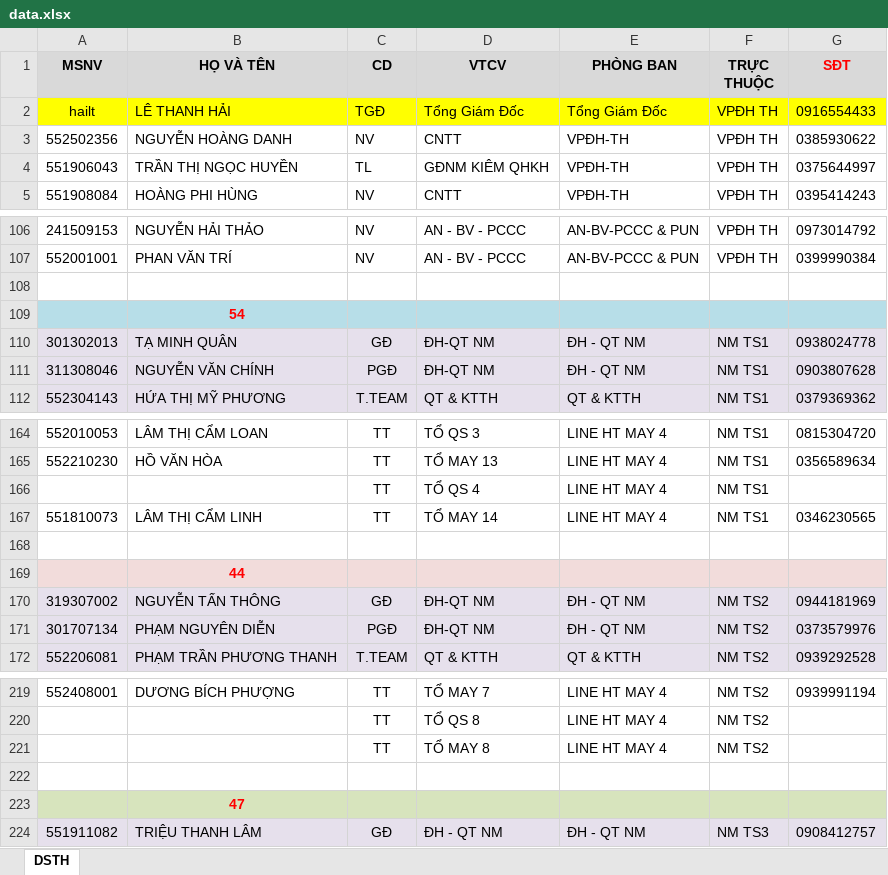
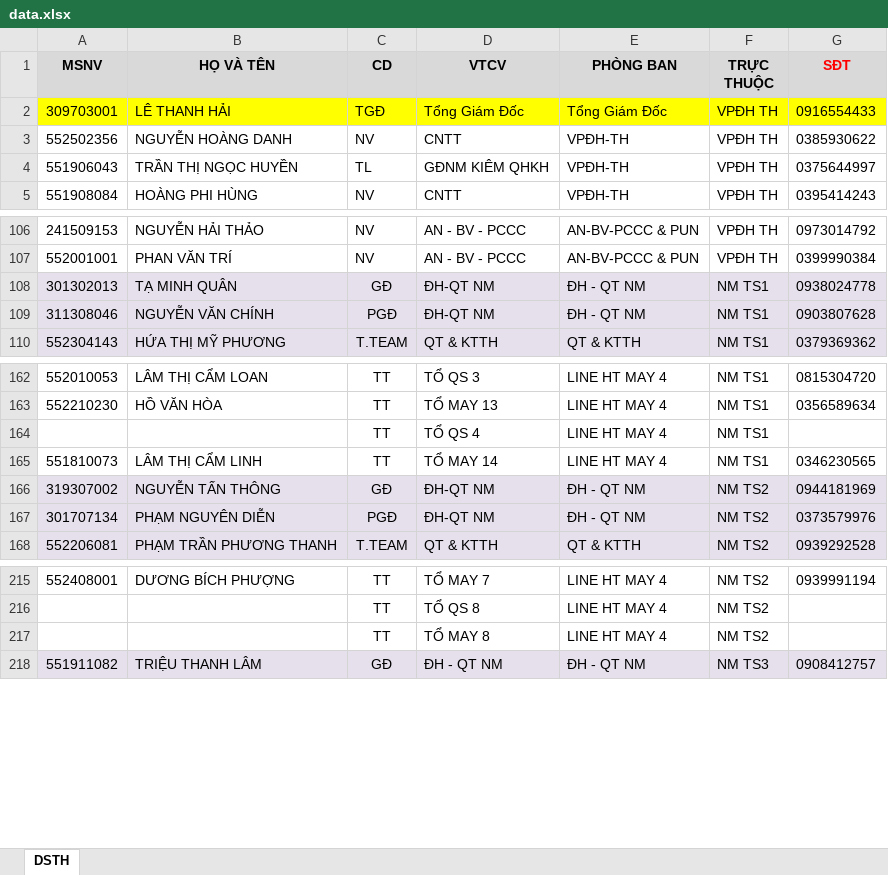
Before and after one commit to nguyenhoangdanh/tbs_report_system_be, an Excel workbook: prisma/data.xlsx, sheet DSTH, drawn as a sheet; only a part is shown, gaps mark what is left out; values as stored, in another font and other column widths than the file's, no borders; conditional formats not drawn; the diff names each change by its address in the sheet, - before the commit and + after, or states it on an @@ line.

```diff
--- a/prisma/data.xlsx (sheet DSTH)
+++ b/prisma/data.xlsx (sheet DSTH)
-A2 (MSNV): hailt
+A2 (MSNV): 309703001
-row 108: (empty)
-row 109:  | 54
-row 168: (empty)
-row 169:  | 44
-row 222: (empty)
-row 223:  | 47
```
Also changed, not shown: 9 other files.
